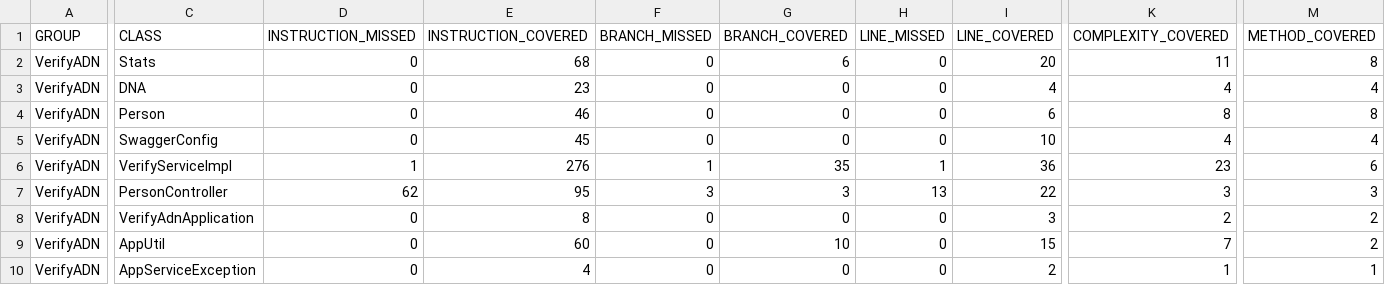
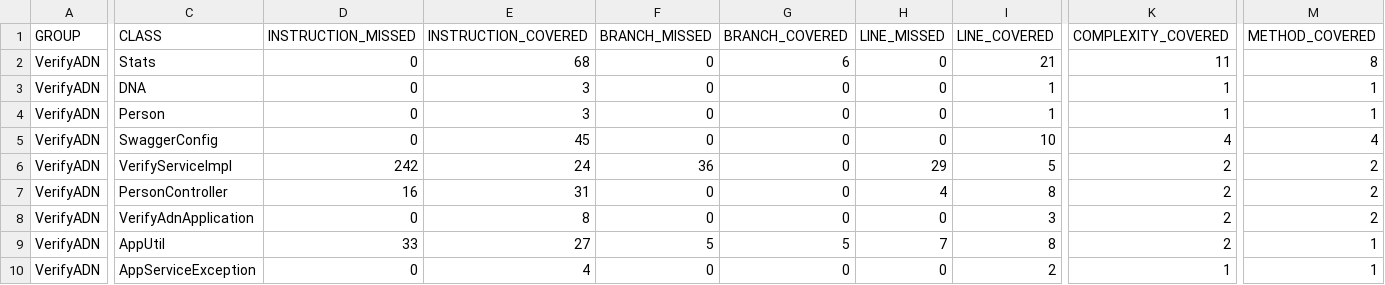
Before and after one commit to OscarBarahona/isMutant, a CSV file: target/site/jacoco/jacoco.csv, drawn as a sheet; only a part is shown, gaps mark what is left out; the diff covers the shown part only; the diff names each change by its address in the sheet, - before the commit and + after, or states it on an @@ line.

```diff
--- a/target/site/jacoco/jacoco.csv
+++ b/target/site/jacoco/jacoco.csv
-I2 (LINE_COVERED): 20
+I2 (LINE_COVERED): 21
-E3 (INSTRUCTION_COVERED): 23
+E3 (INSTRUCTION_COVERED): 3
-I3 (LINE_COVERED): 4
+I3 (LINE_COVERED): 1
-K3 (COMPLEXITY_COVERED): 4
+K3 (COMPLEXITY_COVERED): 1
-M3 (METHOD_COVERED): 4
+M3 (METHOD_COVERED): 1
-E4 (INSTRUCTION_COVERED): 46
+E4 (INSTRUCTION_COVERED): 3
-I4 (LINE_COVERED): 6
+I4 (LINE_COVERED): 1
-K4 (COMPLEXITY_COVERED): 8
+K4 (COMPLEXITY_COVERED): 1
-M4 (METHOD_COVERED): 8
+M4 (METHOD_COVERED): 1
-D6 (INSTRUCTION_MISSED): 1
+D6 (INSTRUCTION_MISSED): 242
-E6 (INSTRUCTION_COVERED): 276
+E6 (INSTRUCTION_COVERED): 24
-F6 (BRANCH_MISSED): 1
+F6 (BRANCH_MISSED): 36
-G6 (BRANCH_COVERED): 35
+G6 (BRANCH_COVERED): 0
-H6 (LINE_MISSED): 1
+H6 (LINE_MISSED): 29
-I6 (LINE_COVERED): 36
+I6 (LINE_COVERED): 5
-K6 (COMPLEXITY_COVERED): 23
+K6 (COMPLEXITY_COVERED): 2
-M6 (METHOD_COVERED): 6
+M6 (METHOD_COVERED): 2
-D7 (INSTRUCTION_MISSED): 62
+D7 (INSTRUCTION_MISSED): 16
-E7 (INSTRUCTION_COVERED): 95
+E7 (INSTRUCTION_COVERED): 31
-F7 (BRANCH_MISSED): 3
+F7 (BRANCH_MISSED): 0
-G7 (BRANCH_COVERED): 3
+G7 (BRANCH_COVERED): 0
-H7 (LINE_MISSED): 13
+H7 (LINE_MISSED): 4
-I7 (LINE_COVERED): 22
+I7 (LINE_COVERED): 8
-K7 (COMPLEXITY_COVERED): 3
+K7 (COMPLEXITY_COVERED): 2
-M7 (METHOD_COVERED): 3
+M7 (METHOD_COVERED): 2
-D9 (INSTRUCTION_MISSED): 0
+D9 (INSTRUCTION_MISSED): 33
-E9 (INSTRUCTION_COVERED): 60
+E9 (INSTRUCTION_COVERED): 27
-F9 (BRANCH_MISSED): 0
+F9 (BRANCH_MISSED): 5
-G9 (BRANCH_COVERED): 10
+G9 (BRANCH_COVERED): 5
-H9 (LINE_MISSED): 0
+H9 (LINE_MISSED): 7
-I9 (LINE_COVERED): 15
+I9 (LINE_COVERED): 8
-K9 (COMPLEXITY_COVERED): 7
+K9 (COMPLEXITY_COVERED): 2
-M9 (METHOD_COVERED): 2
+M9 (METHOD_COVERED): 1
```
Also changed, not shown: 6 edited cells elsewhere in this file, 44 other files.
